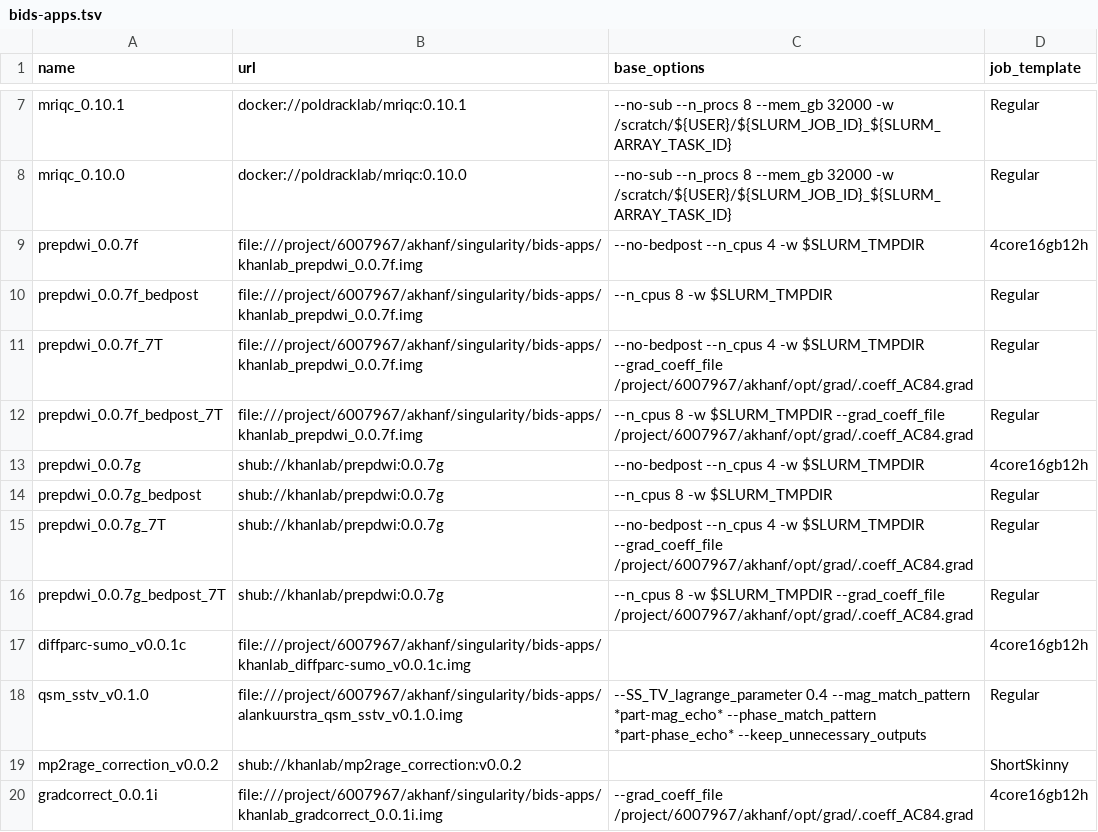
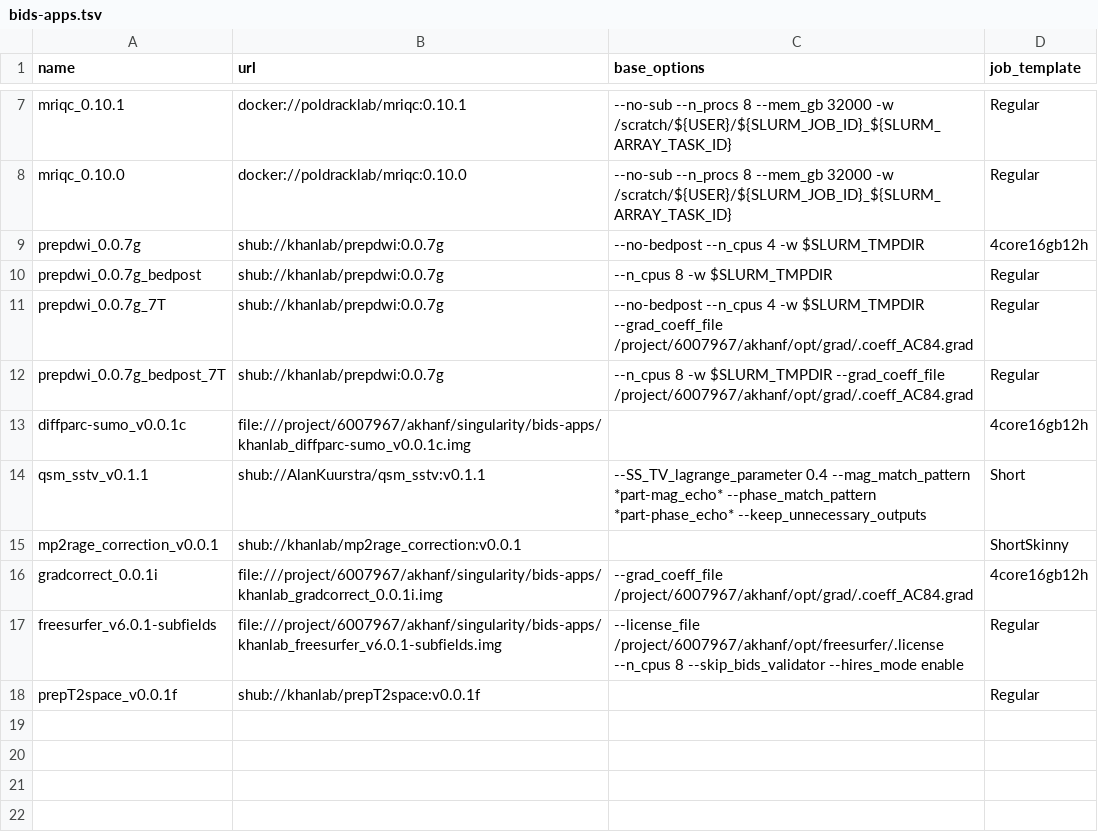
Before and after one commit to khanlab/neuroglia-helpers, a TSV file: bids-apps.tsv, drawn as a sheet; only a part is shown, gaps mark what is left out; the shorter side is filled out with more unchanged rows.

Commit message:
new qsm-sstv (fix for gradcorrected inputs), fallback to v0.0.1 for mp2rage_correct (v0.0.2 broken), and removed buggy prepdwi_0.0.7f (use 0.0.7g)

```diff
--- a/bids-apps.tsv
+++ b/bids-apps.tsv
@@ -8,6 +8,2 @@ mriqc_0.10.1	docker://poldracklab/mriqc:0.10.1	--no-sub --n_procs 8 --mem_gb 320
 mriqc_0.10.0	docker://poldracklab/mriqc:0.10.0	--no-sub --n_procs 8 --mem_gb 32000 -w /scratch/${USER}/${SLURM_JOB_ID}_${SLURM_ARRAY_TASK_ID}	Regular
-prepdwi_0.0.7f	file:///project/6007967/akhanf/singularity/bids-apps/khanlab_prepdwi_0.0.7f.img	--no-bedpost --n_cpus 4 -w $SLURM_TMPDIR	4core16gb12h
-prepdwi_0.0.7f_bedpost	file:///project/6007967/akhanf/singularity/bids-apps/khanlab_prepdwi_0.0.7f.img	--n_cpus 8 -w $SLURM_TMPDIR	Regular
-prepdwi_0.0.7f_7T	file:///project/6007967/akhanf/singularity/bids-apps/khanlab_prepdwi_0.0.7f.img	--no-bedpost --n_cpus 4 -w $SLURM_TMPDIR --grad_coeff_file /project/6007967/akhanf/opt/grad/.coeff_AC84.grad	Regular
-prepdwi_0.0.7f_bedpost_7T	file:///project/6007967/akhanf/singularity/bids-apps/khanlab_prepdwi_0.0.7f.img	--n_cpus 8 -w $SLURM_TMPDIR --grad_coeff_file /project/6007967/akhanf/opt/grad/.coeff_AC84.grad	Regular
 prepdwi_0.0.7g	shub://khanlab/prepdwi:0.0.7g	--no-bedpost --n_cpus 4 -w $SLURM_TMPDIR	4core16gb12h
@@ -17,4 +13,4 @@ prepdwi_0.0.7g_bedpost_7T	shub://khanlab/prepdwi:0.0.7g	--n_cpus 8 -w $SLURM_TMP
 diffparc-sumo_v0.0.1c	file:///project/6007967/akhanf/singularity/bids-apps/khanlab_diffparc-sumo_v0.0.1c.img		4core16gb12h
-qsm_sstv_v0.1.0	file:///project/6007967/akhanf/singularity/bids-apps/alankuurstra_qsm_sstv_v0.1.0.img	--SS_TV_lagrange_parameter 0.4 --mag_match_pattern *part-mag_echo* --phase_match_pattern *part-phase_echo* --keep_unnecessary_outputs	Regular
-mp2rage_correction_v0.0.2	shub://khanlab/mp2rage_correction:v0.0.2		ShortSkinny
+qsm_sstv_v0.1.1	shub://AlanKuurstra/qsm_sstv:v0.1.1	--SS_TV_lagrange_parameter 0.4 --mag_match_pattern *part-mag_echo* --phase_match_pattern *part-phase_echo* --keep_unnecessary_outputs	Short
+mp2rage_correction_v0.0.1	shub://khanlab/mp2rage_correction:v0.0.1		ShortSkinny
 gradcorrect_0.0.1i	file:///project/6007967/akhanf/singularity/bids-apps/khanlab_gradcorrect_0.0.1i.img	--grad_coeff_file /project/6007967/akhanf/opt/grad/.coeff_AC84.grad	4core16gb12h
```
